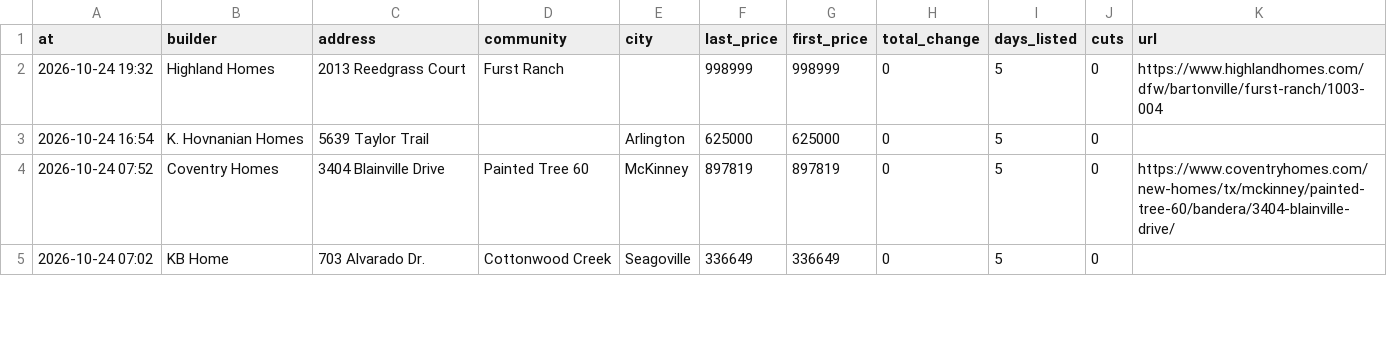
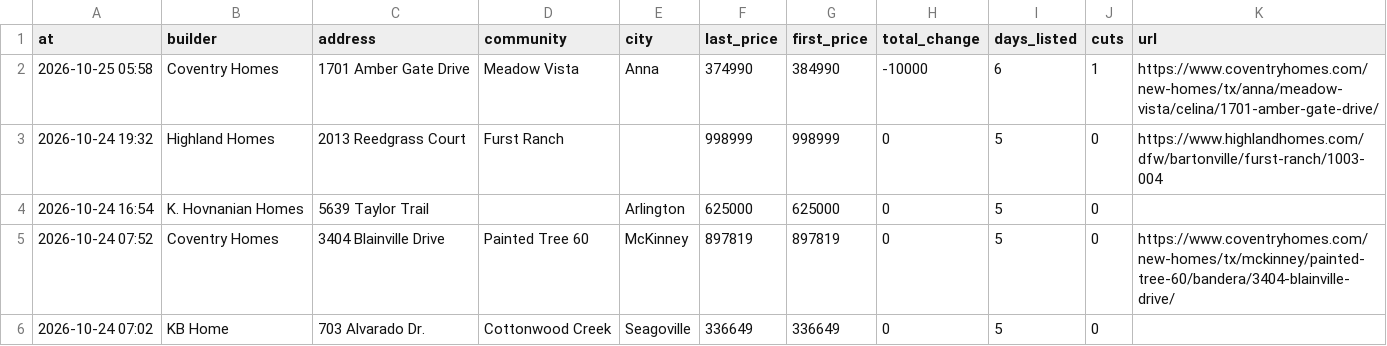
Before and after one commit to Crutledge13/dfw-builder-tracker, a CSV file: docs/data/sold_removed.csv, drawn as a sheet; only a part is shown.

```diff
--- a/docs/data/sold_removed.csv
+++ b/docs/data/sold_removed.csv
@@ -1,2 +1,3 @@
 at,builder,address,community,city,last_price,first_price,total_change,days_listed,cuts,url
+2026-10-25 05:58,Coventry Homes,1701 Amber Gate Drive,Meadow Vista,Anna,374990,384990,-10000,6,1,https://www.coventryhomes.com/new-homes/tx/anna/meadow-vista/celina/1701-amber-gate-drive/
 2026-10-24 19:32,Highland Homes,2013 Reedgrass Court,Furst Ranch,,998999,998999,0,5,0,https://www.highlandhomes.com/dfw/bartonville/furst-ranch/1003-004
```
Also changed, not shown: docs/data/home_offers.csv, docs/data/incentives.csv, 21 other files.
